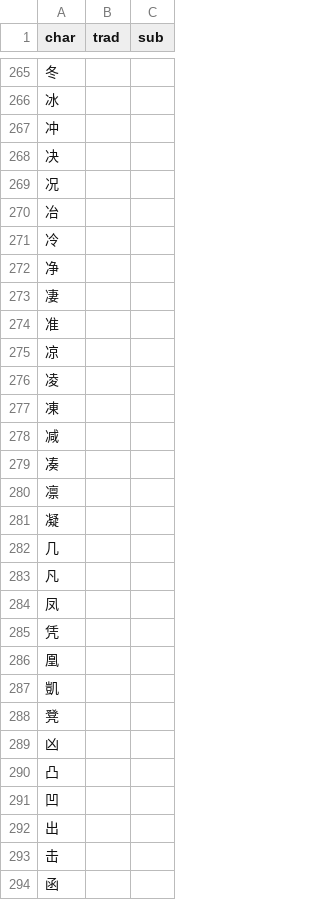
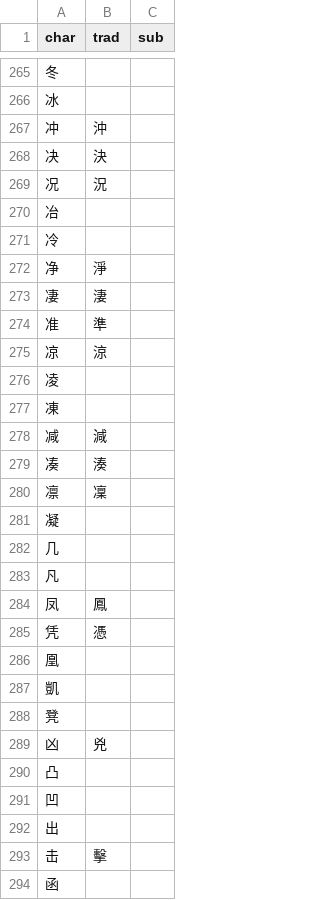
Before and after one commit to EricL22/EricL22.github.io, a CSV file: assets/data/level1.csv, drawn as a sheet; only a part is shown, gaps mark what is left out; the diff covers the shown part only.

Commit message:
Begin adding Level 1 correspondences

```diff
--- a/assets/data/level1.csv
+++ b/assets/data/level1.csv
@@ -266,16 +266,16 @@ char,trad,sub
 冰,,
-冲,,
-决,,
-况,,
+冲,沖,
+决,決,
+况,況,
 冶,,
 冷,,
-净,,
-凄,,
-准,,
-凉,,
+净,淨,
+凄,淒,
+准,準,
+凉,涼,
 凌,,
 凍,,
-减,,
-凑,,
-凛,,
+减,減,
+凑,湊,
+凛,凜,
 凝,,
@@ -283,4 +283,4 @@ char,trad,sub
 凡,,
-凤,,
-凭,,
+凤,鳳,
+凭,憑,
 凰,,
@@ -288,3 +288,3 @@ char,trad,sub
 凳,,
-凶,,
+凶,兇,
 凸,,
@@ -292,3 +292,3 @@ char,trad,sub
 出,,
-击,,
+击,擊,
 函,,
```
Also changed, not shown: 14 edited cells elsewhere in this file, 1 other file.
